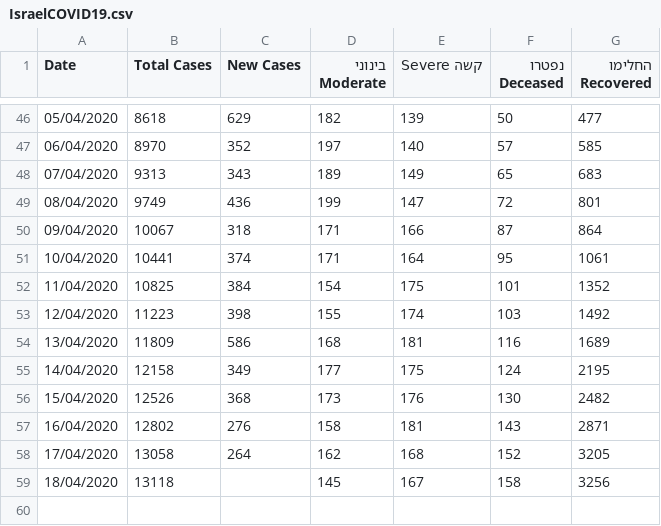
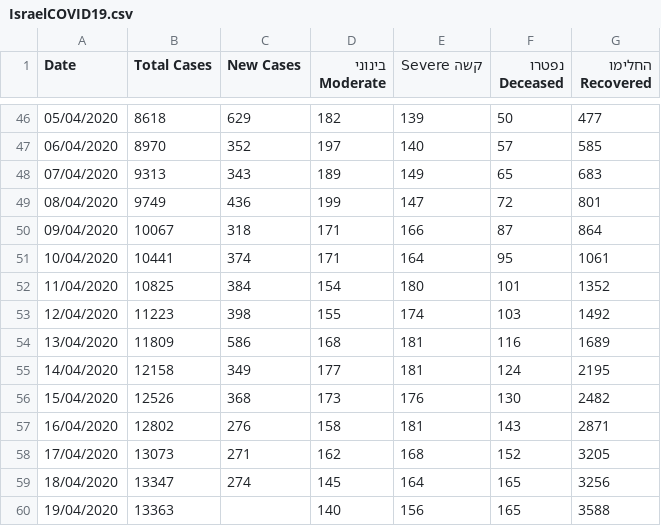
Before and after one commit to idandrd/israel-covid19-data, a CSV file: IsraelCOVID19.csv, drawn as a sheet; only a part is shown, gaps mark what is left out.

Commit message:
Update IsraelCOVID19.csv

```diff
--- a/IsraelCOVID19.csv
+++ b/IsraelCOVID19.csv
@@ -51,9 +51,10 @@
 10/04/2020,10441,374,171,164,95,1061
-11/04/2020,10825,384,154,175,101,1352
+11/04/2020,10825,384,154,180,101,1352
 12/04/2020,11223,398,155,174,103,1492
 13/04/2020,11809,586,168,181,116,1689
-14/04/2020,12158,349,177,175,124,2195
+14/04/2020,12158,349,177,181,124,2195
 15/04/2020,12526,368,173,176,130,2482
 16/04/2020,12802,276,158,181,143,2871
-17/04/2020,13058,264,162,168,152,3205
-18/04/2020,13118,,145,167,158,3256
+17/04/2020,13073,271,162,168,152,3205
+18/04/2020,13347,274,145,164,165,3256
+19/04/2020,13363,,140,156,165,3588
```
